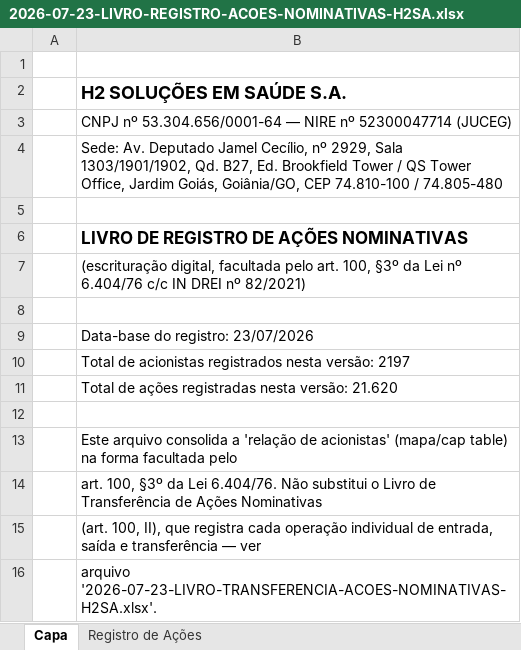
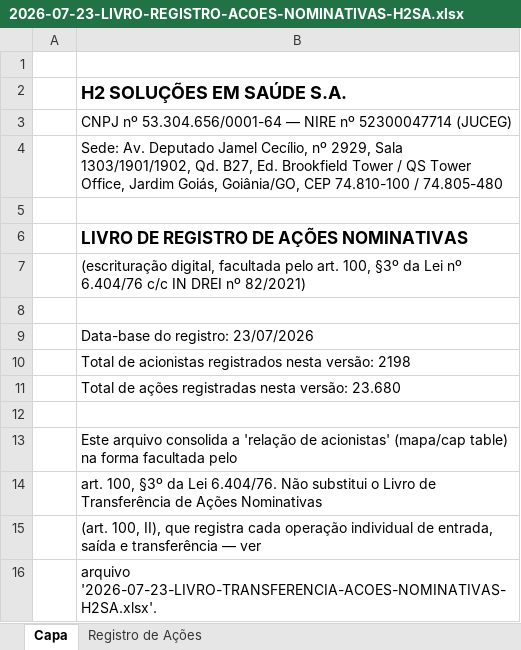
Before and after one commit to gustavobagz/gustavo-os, an Excel workbook: H2/Governanca/2026-07-23-LIVRO-REGISTRO-ACOES-NOMINATIVAS-H2SA.xlsx, sheet Capa, drawn as a sheet; values as stored, in another font and other column widths than the file's, no borders; the diff names each change by its address in the sheet, - before the commit and + after, or states it on an @@ line.

```diff
--- a/H2/Governanca/2026-07-23-LIVRO-REGISTRO-ACOES-NOMINATIVAS-H2SA.xlsx (sheet Capa)
+++ b/H2/Governanca/2026-07-23-LIVRO-REGISTRO-ACOES-NOMINATIVAS-H2SA.xlsx (sheet Capa)
-B10: …nesta versão: 2197
+B10: …nesta versão: 2198
-B11: …nesta versão: 21.620
+B11: …nesta versão: 23.680
```
Also changed, not shown: sheet Registro de Ações, H2/Governanca/2026-07-21-MINUTA-livro-acionistas-reconstruido.xlsx, 4 other files.
